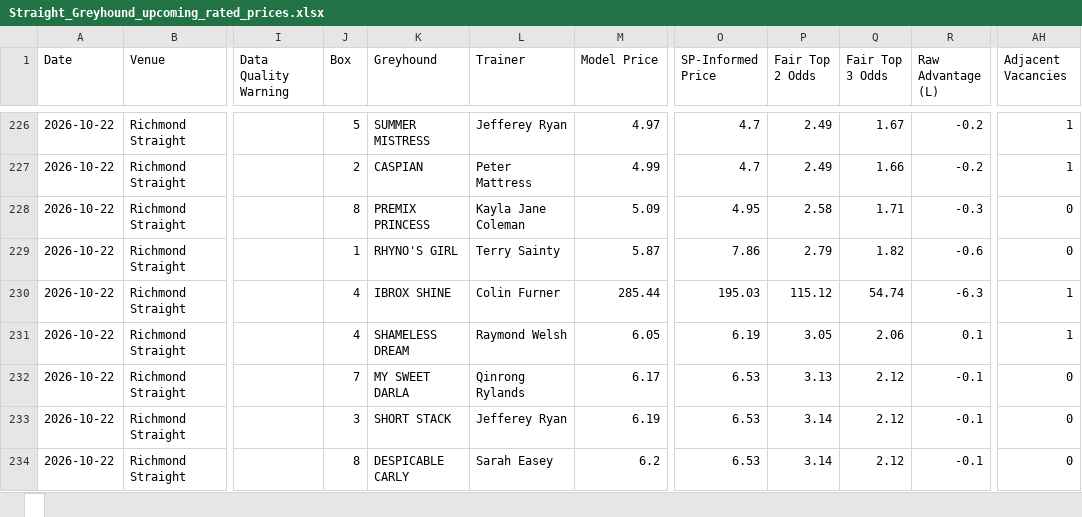
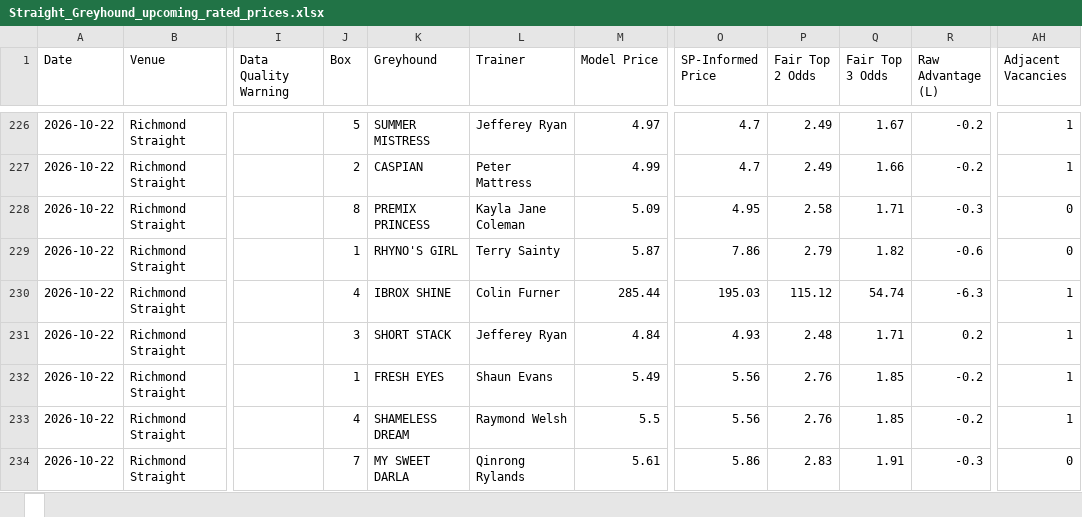
Before and after one commit to cgrocott89/ModelOutput, an Excel workbook: files/Straight_Greyhound_upcoming_rated_prices.xlsx, sheet , drawn as a sheet; only a part is shown, gaps mark what is left out; values as stored, in another font and other column widths than the file's, no borders; the diff covers the shown part only; the diff names each change by its address in the sheet, - before the commit and + after, or states it on an @@ line.

```diff
--- a/files/Straight_Greyhound_upcoming_rated_prices.xlsx, sheet 
+++ b/files/Straight_Greyhound_upcoming_rated_prices.xlsx, sheet 
-J231 (Box): 4
+J231 (Box): 3
-K231 (Greyhound): SHAMELESS DREAM
+K231 (Greyhound): SHORT STACK
-L231 (Trainer): Raymond Welsh
+L231 (Trainer): Jefferey Ryan
-M231 (Model Price): 6.05
+M231 (Model Price): 4.84
-O231 (SP-Informed Price): 6.19
+O231 (SP-Informed Price): 4.93
-P231 (Fair Top 2 Odds): 3.05
+P231 (Fair Top 2 Odds): 2.48
-Q231 (Fair Top 3 Odds): 2.06
+Q231 (Fair Top 3 Odds): 1.71
-R231 (Raw Advantage (L)): 0.1
+R231 (Raw Advantage (L)): 0.2
-J232 (Box): 7
+J232 (Box): 1
-K232 (Greyhound): MY SWEET DARLA
+K232 (Greyhound): FRESH EYES
-L232 (Trainer): Qinrong Rylands
+L232 (Trainer): Shaun Evans
-M232 (Model Price): 6.17
+M232 (Model Price): 5.49
-O232:O233 (SP-Informed Price): 6.53
+O232:O233 (SP-Informed Price): 5.56
-P232 (Fair Top 2 Odds): 3.13
+P232 (Fair Top 2 Odds): 2.76
-Q232:Q233 (Fair Top 3 Odds): 2.12
+Q232:Q233 (Fair Top 3 Odds): 1.85
-R232:R233 (Raw Advantage (L)): -0.1
+R232:R233 (Raw Advantage (L)): -0.2
-AH232:AH233 (Adjacent Vacancies): 0
+AH232:AH233 (Adjacent Vacancies): 1
-J233 (Box): 3
+J233 (Box): 4
-K233 (Greyhound): SHORT STACK
+K233 (Greyhound): SHAMELESS DREAM
-L233 (Trainer): Jefferey Ryan
+L233 (Trainer): Raymond Welsh
-M233 (Model Price): 6.19
+M233 (Model Price): 5.5
-P233 (Fair Top 2 Odds): 3.14
+P233 (Fair Top 2 Odds): 2.76
-J234 (Box): 8
+J234 (Box): 7
-K234 (Greyhound): DESPICABLE CARLY
+K234 (Greyhound): MY SWEET DARLA
-L234 (Trainer): Sarah Easey
+L234 (Trainer): Qinrong Rylands
-M234 (Model Price): 6.2
+M234 (Model Price): 5.61
-O234 (SP-Informed Price): 6.53
+O234 (SP-Informed Price): 5.86
-P234 (Fair Top 2 Odds): 3.14
+P234 (Fair Top 2 Odds): 2.83
-Q234 (Fair Top 3 Odds): 2.12
+Q234 (Fair Top 3 Odds): 1.91
-R234 (Raw Advantage (L)): -0.1
+R234 (Raw Advantage (L)): -0.3
```
Also changed, not shown: 1 removed row and 14 edited cells elsewhere in this sheet, files/AFL_goalscorers.xlsx, files/NRL_anytime_tryscorers.xlsx, 7 other files.
